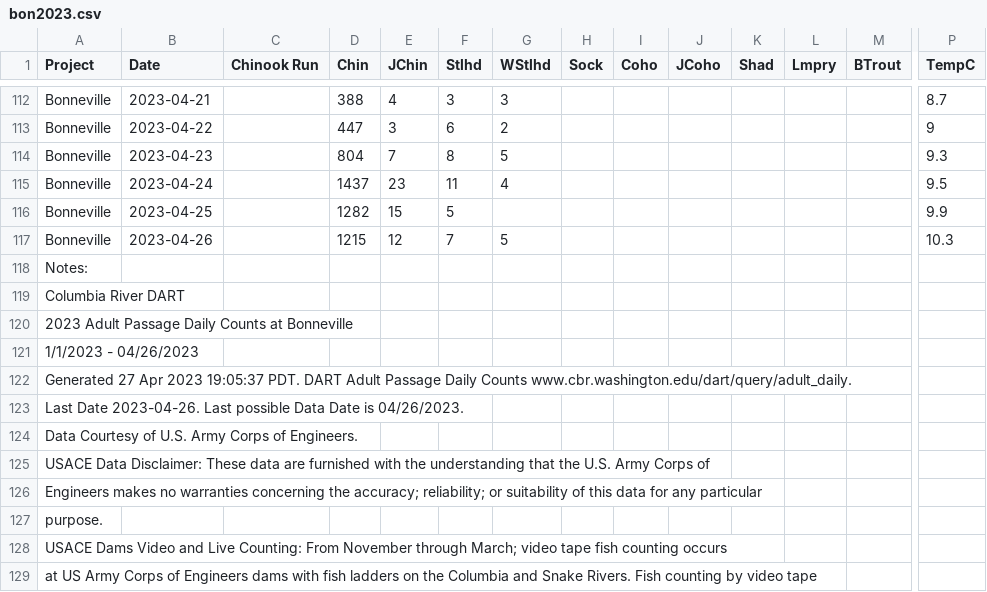
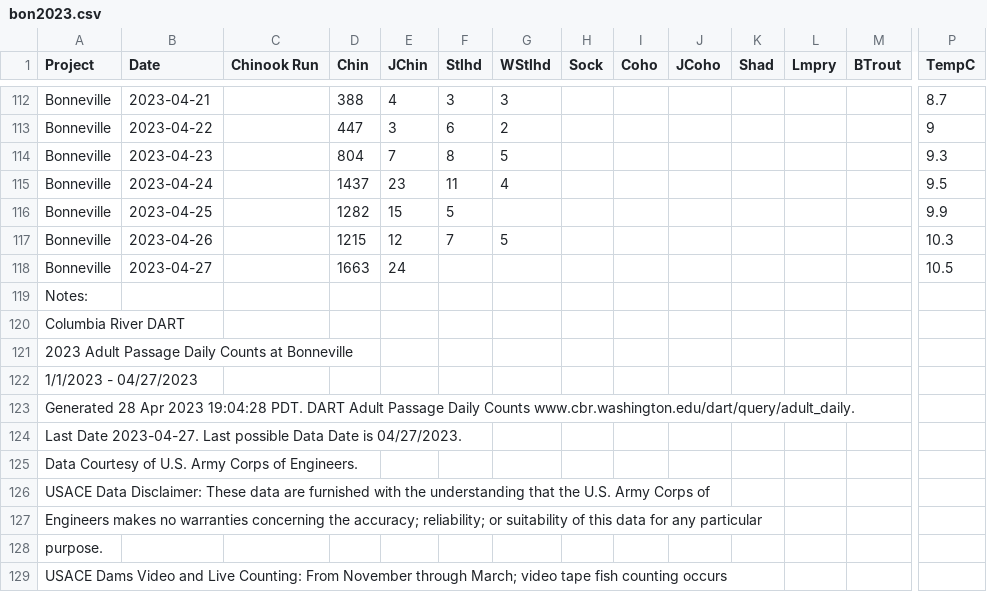
Before and after one commit to liu-zoe/orcasalmon, a CSV file: data/bonchinook/bon2023.csv, drawn as a sheet; only a part is shown, gaps mark what is left out; the shorter side is filled out with more unchanged rows; addresses are those after the commit; rows hold the shown columns only; the diff names each change by its address in the sheet, - before the commit and + after, or states it on an @@ line.

```diff
--- a/data/bonchinook/bon2023.csv
+++ b/data/bonchinook/bon2023.csv
+row 118: Bonneville | 2023-04-27 |  | 1663 | 24 |  |  |  |  |  |  |  |  | 10.5
-A122 (Project): 1/1/2023 - 04/26/2023
+A122 (Project): 1/1/2023 - 04/27/2023
-A123 (Project): Generated 27 Apr 2023 19:05:37 PDT. DART…
+A123 (Project): Generated 28 Apr 2023 19:04:28 PDT. DART…
-A124 (Project): Last Date 2023-04-26. Last possible Data Date is 04/26/2023.
+A124 (Project): Last Date 2023-04-27. Last possible Data Date is 04/27/2023.
```
Also changed, not shown: data/acartia/srkw_2023.csv, data/foschinook/fos2023.csv.
